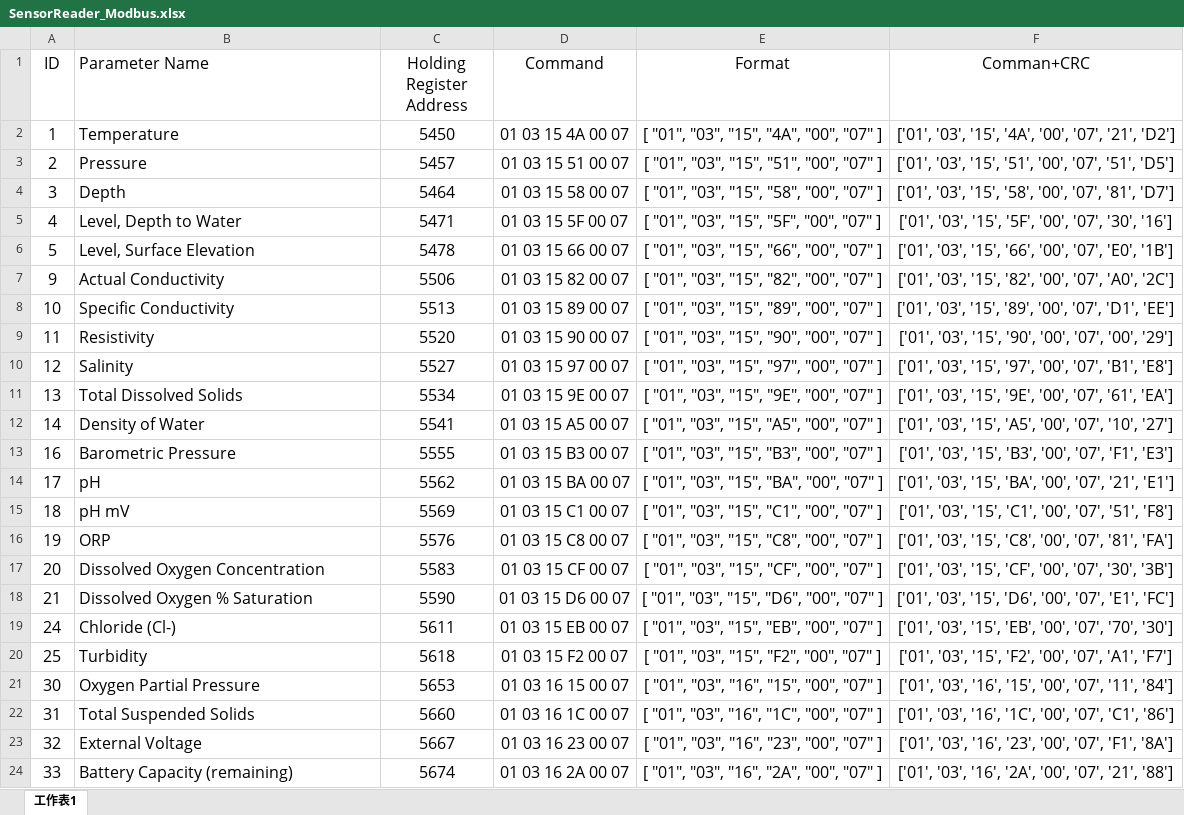
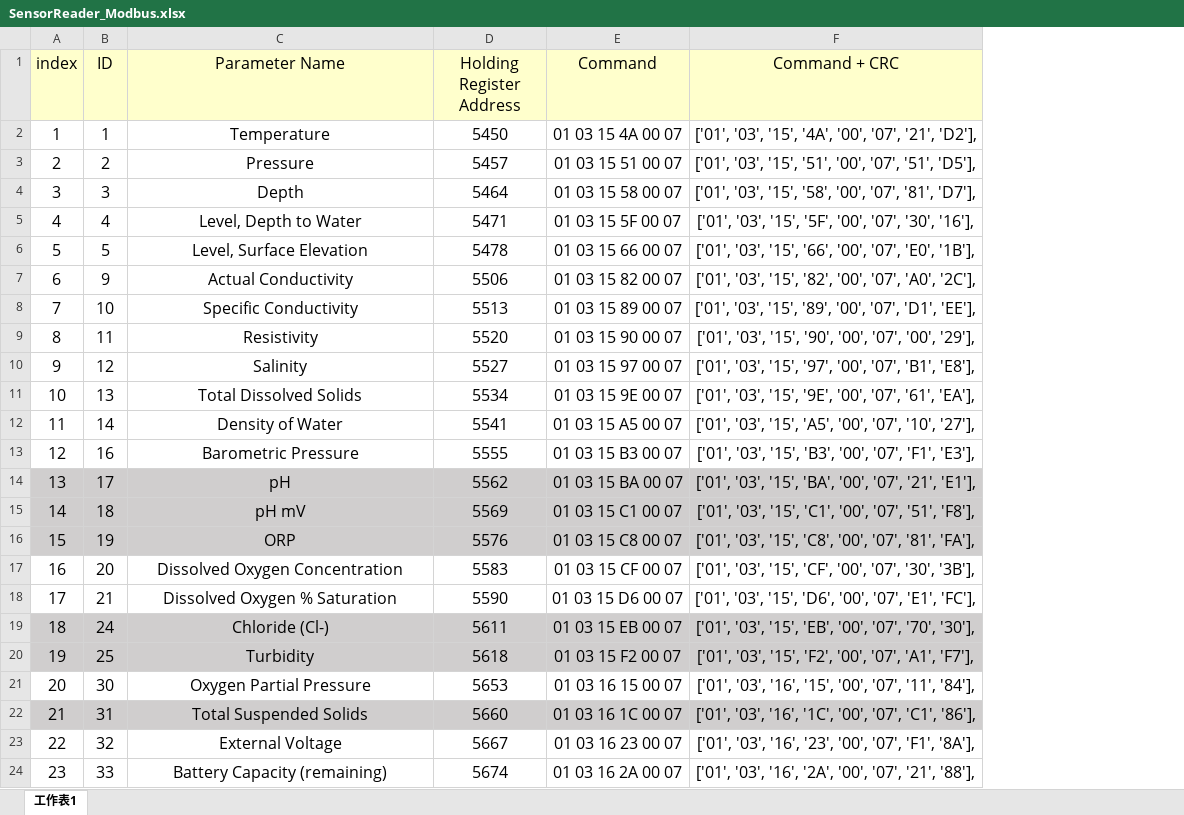
Before and after one commit to sirius2beta/NPUCO, an Excel workbook: SensorReader_Modbus.xlsx, sheet 工作表1, drawn as a sheet; only a part is shown; values as stored, in another font and other column widths than the file's, no borders; removed rows and columns are numbered as before the commit, all else as after; the diff covers the shown part only; the diff names each change by its address in the sheet, - before the commit and + after, or states it on an @@ line.

Commit message:
Update Excel

```diff
--- a/SensorReader_Modbus.xlsx (sheet 工作表1)
+++ b/SensorReader_Modbus.xlsx (sheet 工作表1)
+column A (index), rows 2-24: 1 | 2 | 3 | 4 | 5 | 6 | 7 | 8 | 9 | 10 | 11 | 12 | 13 | 14 | 15 | 16 | 17 | 18 | 19 | 20 | 21 | 22 | 23
-column E (Format), rows 2-24: [ "01", "03", "15", "4A", "00", "07" ] | [ "01", "03", "15", "51", "00", "07" ] | [ "01", "03", "15", "58", "00", "07" ] | [ "01", "03", "15", "5F", "00", "07" ] | [ "01", "03", "15", "66", "00", "07" ] | [ "01", "03", "15", "82", "00", "07" ] | [ "01", "03", "15", "89", "00", "07" ] | [ "01", "03", "15", "90", "00", "07" ] | [ "01", "03", "15", "97", "00", "07" ] | [ "01", "03", "15", "9E", "00", "07" ] | [ "01", "03", "15", "A5", "00", "07" ] | [ "01", "03", "15", "B3", "00", "07" ] | [ "01", "03", "15", "BA", "00", "07" ] | [ "01", "03", "15", "C1", "00", "07" ] | [ "01", "03", "15", "C8", "00", "07" ] | [ "01", "03", "15", "CF", "00", "07" ] | [ "01", "03", "15", "D6", "00", "07" ] | [ "01", "03", "15", "EB", "00", "07" ] | [ "01", "03", "15", "F2", "00", "07" ] | [ "01", "03", "16", "15", "00", "07" ] | [ "01", "03", "16", "1C", "00", "07" ] | [ "01", "03", "16", "23", "00", "07" ] | [ "01", "03", "16", "2A", "00", "07" ]
-B1:E1 fill: none
+B1:E1 fill: #FFFFCC
-C1:C24 alignment: left
+C1:C24 alignment: center
-F1: Comman+CRC
+F1: Command + CRC
-F1 fill: none
+F1 fill: #FFFFCC
-F2 (Command + CRC): …'07', '21', 'D2']
+F2 (Command + CRC): …'07', '21', 'D2'],
-F3 (Command + CRC): …'07', '51', 'D5']
+F3 (Command + CRC): …'07', '51', 'D5'],
-F4 (Command + CRC): …'07', '81', 'D7']
+F4 (Command + CRC): …'07', '81', 'D7'],
-F5 (Command + CRC): …'07', '30', '16']
+F5 (Command + CRC): …'07', '30', '16'],
-F6 (Command + CRC): …'07', 'E0', '1B']
+F6 (Command + CRC): …'07', 'E0', '1B'],
-F7 (Command + CRC): …'07', 'A0', '2C']
+F7 (Command + CRC): …'07', 'A0', '2C'],
-F8 (Command + CRC): …'07', 'D1', 'EE']
+F8 (Command + CRC): …'07', 'D1', 'EE'],
-F9 (Command + CRC): …'07', '00', '29']
+F9 (Command + CRC): …'07', '00', '29'],
-F10 (Command + CRC): …'07', 'B1', 'E8']
+F10 (Command + CRC): …'07', 'B1', 'E8'],
-F11 (Command + CRC): …'07', '61', 'EA']
+F11 (Command + CRC): …'07', '61', 'EA'],
-F12 (Command + CRC): …'07', '10', '27']
+F12 (Command + CRC): …'07', '10', '27'],
-F13 (Command + CRC): …'07', 'F1', 'E3']
+F13 (Command + CRC): …'07', 'F1', 'E3'],
-B14:E16 fill: none
+B14:E16 fill: #D0CECE
-F14 (Command + CRC): …'07', '21', 'E1']
+F14 (Command + CRC): …'07', '21', 'E1'],
-F14:F16 fill: none
+F14:F16 fill: #D0CECE
-F15 (Command + CRC): …'07', '51', 'F8']
+F15 (Command + CRC): …'07', '51', 'F8'],
-F16 (Command + CRC): …'07', '81', 'FA']
+F16 (Command + CRC): …'07', '81', 'FA'],
-F17 (Command + CRC): …'07', '30', '3B']
+F17 (Command + CRC): …'07', '30', '3B'],
-F18 (Command + CRC): …'07', 'E1', 'FC']
+F18 (Command + CRC): …'07', 'E1', 'FC'],
-B19:E20 fill: none
+B19:E20 fill: #D0CECE
-F19 (Command + CRC): …'07', '70', '30']
+F19 (Command + CRC): …'07', '70', '30'],
-F19:F20 fill: none
+F19:F20 fill: #D0CECE
-F20 (Command + CRC): …'07', 'A1', 'F7']
+F20 (Command + CRC): …'07', 'A1', 'F7'],
-F21 (Command + CRC): …'07', '11', '84']
+F21 (Command + CRC): …'07', '11', '84'],
-B22:E22 fill: none
+B22:E22 fill: #D0CECE
-F22 (Command + CRC): …'07', 'C1', '86']
+F22 (Command + CRC): …'07', 'C1', '86'],
-F22 fill: none
+F22 fill: #D0CECE
-F23 (Command + CRC): …'07', 'F1', '8A']
+F23 (Command + CRC): …'07', 'F1', '8A'],
-F24 (Command + CRC): …'07', '21', '88']
+F24 (Command + CRC): …'07', '21', '88'],
```
Also changed, not shown: 23 edited cells and cell formats elsewhere in this sheet.
